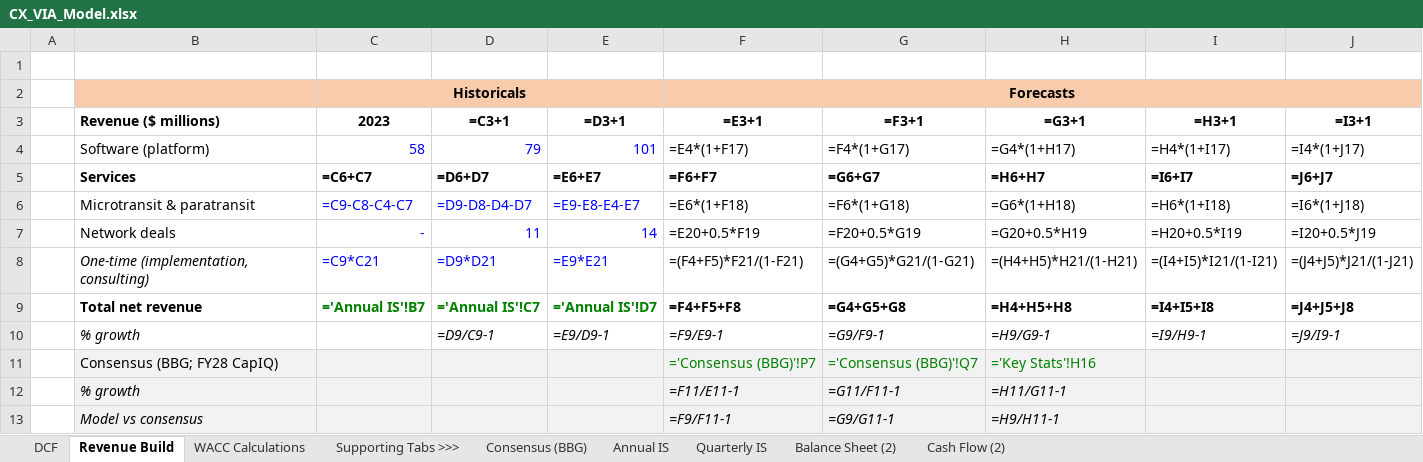
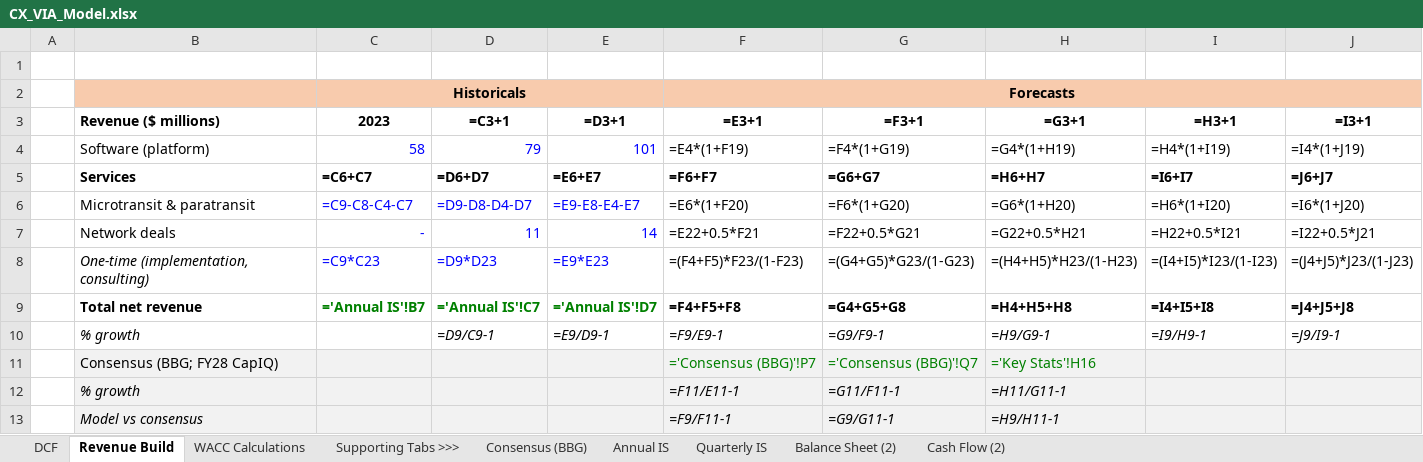
Before and after one commit to xuechloe11/VIA, an Excel workbook: model/CX_VIA_Model.xlsx, sheet Revenue Build, drawn as a sheet; only a part is shown; values as stored, in another font and other column widths than the file's, no borders; formulas without a stored value are shown as written; the diff covers the shown part only; the diff names each change by its address in the sheet, - before the commit and + after, or states it on an @@ line.

```diff
--- a/model/CX_VIA_Model.xlsx (sheet Revenue Build)
+++ b/model/CX_VIA_Model.xlsx (sheet Revenue Build)
-F4 (=E3+1): =E4*(1+F17)
+F4 (=E3+1): =E4*(1+F19)
-G4 (=F3+1): =F4*(1+G17)
+G4 (=F3+1): =F4*(1+G19)
-H4 (=G3+1): =G4*(1+H17)
+H4 (=G3+1): =G4*(1+H19)
-I4 (=H3+1): =H4*(1+I17)
+I4 (=H3+1): =H4*(1+I19)
-J4 (=I3+1): =I4*(1+J17)
+J4 (=I3+1): =I4*(1+J19)
-F6 (=E3+1): =E6*(1+F18)
+F6 (=E3+1): =E6*(1+F20)
-G6 (=F3+1): =F6*(1+G18)
+G6 (=F3+1): =F6*(1+G20)
-H6 (=G3+1): =G6*(1+H18)
+H6 (=G3+1): =G6*(1+H20)
-I6 (=H3+1): =H6*(1+I18)
+I6 (=H3+1): =H6*(1+I20)
-J6 (=I3+1): =I6*(1+J18)
+J6 (=I3+1): =I6*(1+J20)
-F7 (=E3+1): =E20+0.5*F19
+F7 (=E3+1): =E22+0.5*F21
-G7 (=F3+1): =F20+0.5*G19
+G7 (=F3+1): =F22+0.5*G21
-H7 (=G3+1): =G20+0.5*H19
+H7 (=G3+1): =G22+0.5*H21
-I7 (=H3+1): =H20+0.5*I19
+I7 (=H3+1): =H22+0.5*I21
-J7 (=I3+1): =I20+0.5*J19
+J7 (=I3+1): =I22+0.5*J21
-C8 (2023): =C9*C21
+C8 (2023): =C9*C23
-D8 (=C3+1): =D9*D21
+D8 (=C3+1): =D9*D23
-E8 (=D3+1): =E9*E21
+E8 (=D3+1): =E9*E23
-F8 (=E3+1): =(F4+F5)*F21/(1-F21)
+F8 (=E3+1): =(F4+F5)*F23/(1-F23)
-G8 (=F3+1): =(G4+G5)*G21/(1-G21)
+G8 (=F3+1): =(G4+G5)*G23/(1-G23)
-H8 (=G3+1): =(H4+H5)*H21/(1-H21)
+H8 (=G3+1): =(H4+H5)*H23/(1-H23)
-I8 (=H3+1): =(I4+I5)*I21/(1-I21)
+I8 (=H3+1): =(I4+I5)*I23/(1-I23)
-J8 (=I3+1): =(J4+J5)*J21/(1-J21)
+J8 (=I3+1): =(J4+J5)*J23/(1-J23)
```
Also changed, not shown: 4 added rows, 2 removed rows and 18 edited cells elsewhere in this sheet, sheet DCF, 1 other file.
